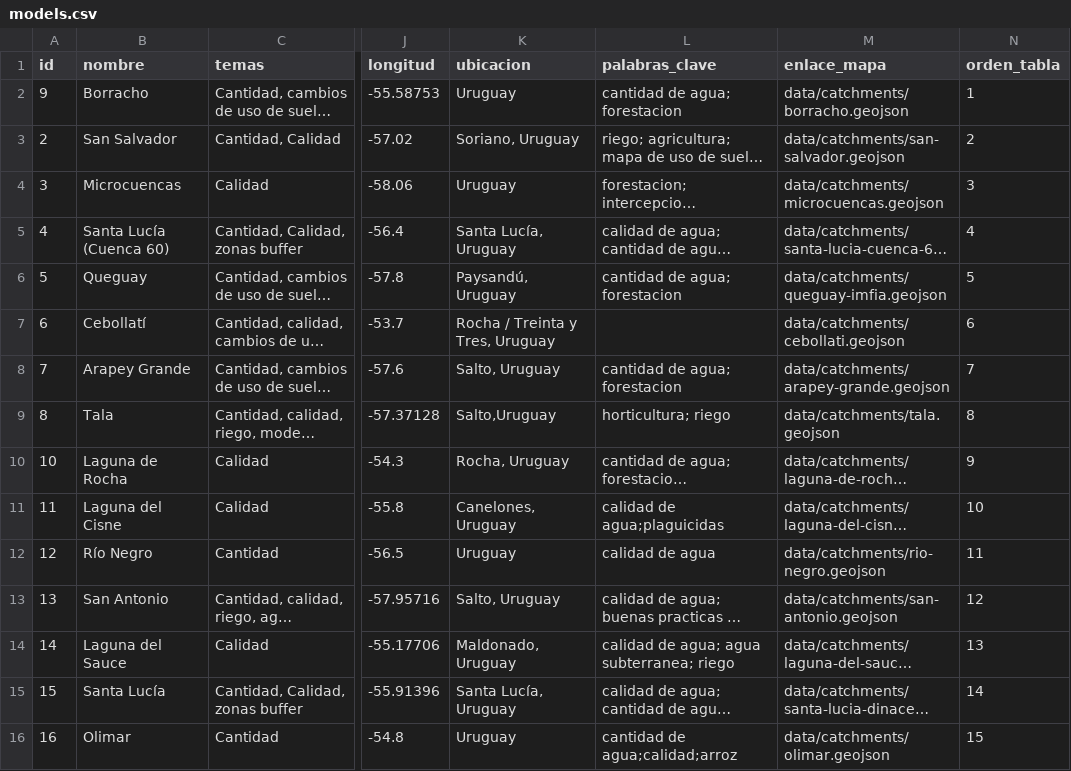
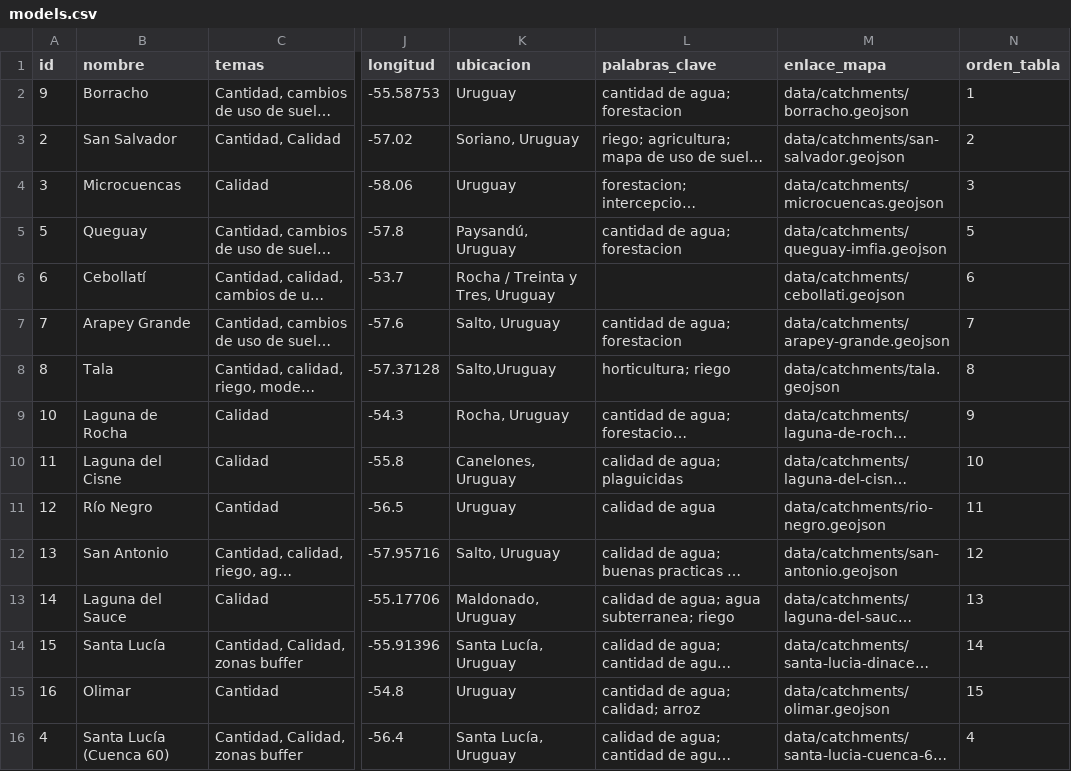
Before and after one commit to GMIC-uy/gmic-uy.github.io, a CSV file: data/source/models.csv, drawn as a sheet; only a part is shown, gaps mark what is left out; long unchanged cells end in …; addresses are those after the commit; the diff names each change by its address in the sheet, - before the commit and + after, or states it on an @@ line.

```diff
--- a/data/source/models.csv
+++ b/data/source/models.csv
-L10 (palabras_clave): calidad de agua;plaguicidas
+L10 (palabras_clave): calidad de agua; plaguicidas
-L15 (palabras_clave): cantidad de agua;calidad;arroz
+L15 (palabras_clave): cantidad de agua; calidad; arroz
@@ row 5 moved to row 16: 4 @@
```
Also changed, not shown: data/source/institutions.csv, data/source/keywords.csv, 5 other files.
